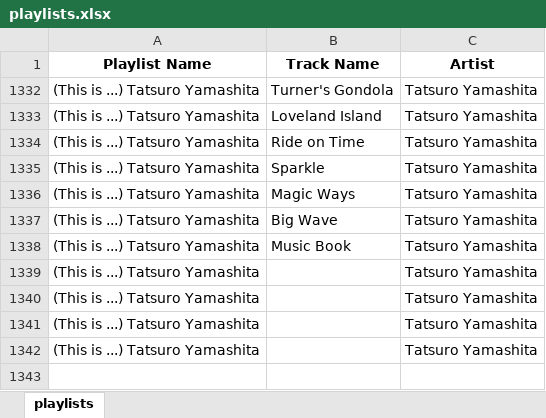
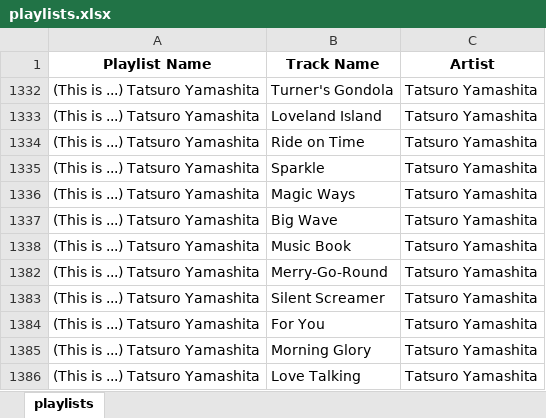
Before and after one commit to GabrielCalheiros/Music_Tracker, an Excel workbook: playlists.xlsx, sheet playlists, drawn as a sheet; values as stored, in another font and other column widths than the file's, no borders; addresses are those after the commit; the diff names each change by its address in the sheet, - before the commit and + after, or states it on an @@ line.

```diff
--- a/playlists.xlsx (sheet playlists)
+++ b/playlists.xlsx (sheet playlists)
-B1382 (Track Name): (empty)
+B1382 (Track Name): Merry-Go-Round
-B1383 (Track Name): (empty)
+B1383 (Track Name): Silent Screamer
-B1384 (Track Name): (empty)
+B1384 (Track Name): For You
-B1385 (Track Name): (empty)
+B1385 (Track Name): Morning Glory
+row 1386: (This is ...) Tatsuro Yamashita | Love Talking | Tatsuro Yamashita
```
Also changed, not shown: hidden cells, 1 other file.
